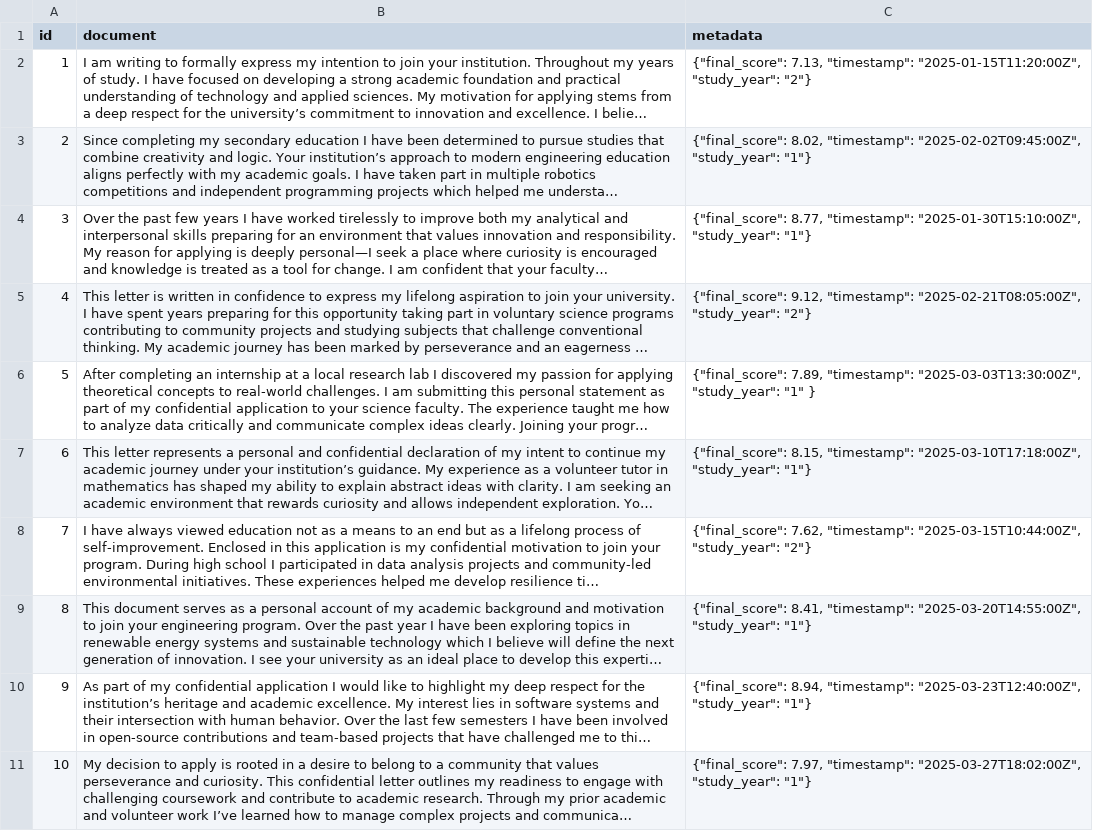
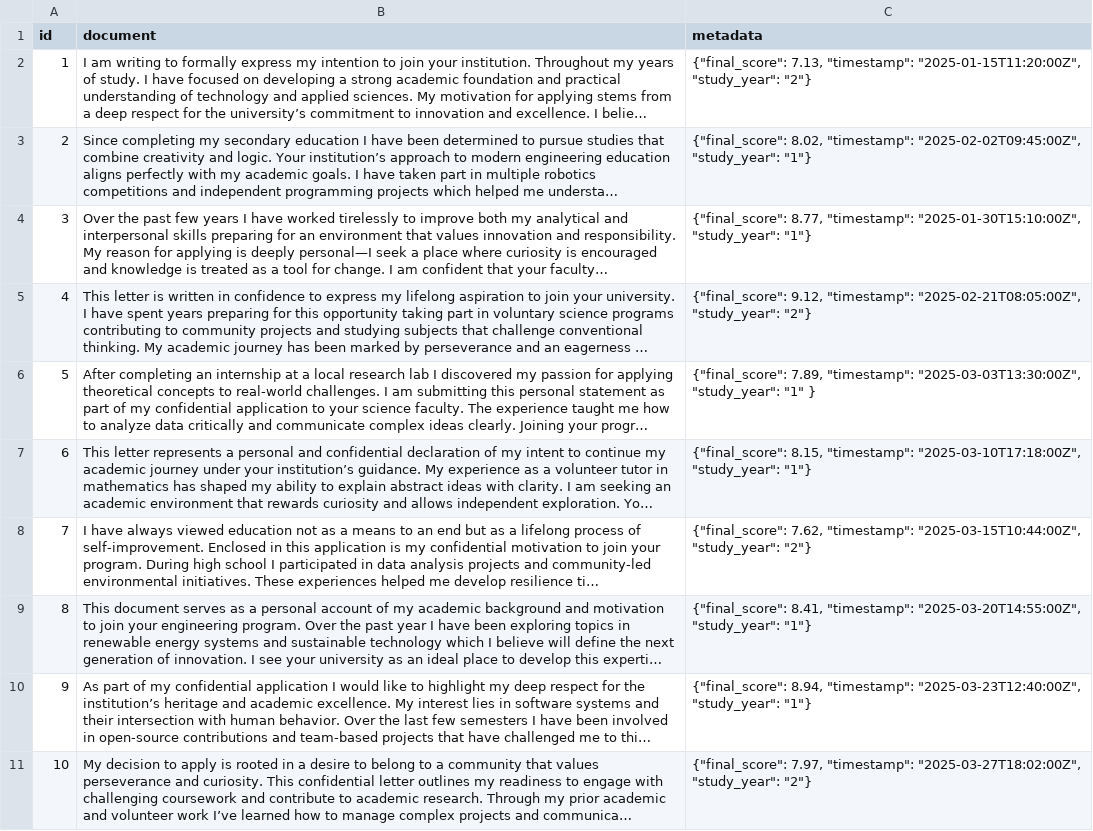
Before and after one commit to vokenboy/py-chroma, a CSV file: DB11/students.csv, drawn as a sheet; long unchanged cells end in …; the diff names each change by its address in the sheet, - before the commit and + after, or states it on an @@ line.

Commit message:
data init corrections

```diff
--- a/DB11/students.csv
+++ b/DB11/students.csv
-C11 (metadata): …"2025-03-27T18:02:00Z", "study_year": "1"}
+C11 (metadata): …"2025-03-27T18:02:00Z", "study_year": "2"}
```
Also changed, not shown: DB21/students.csv.
